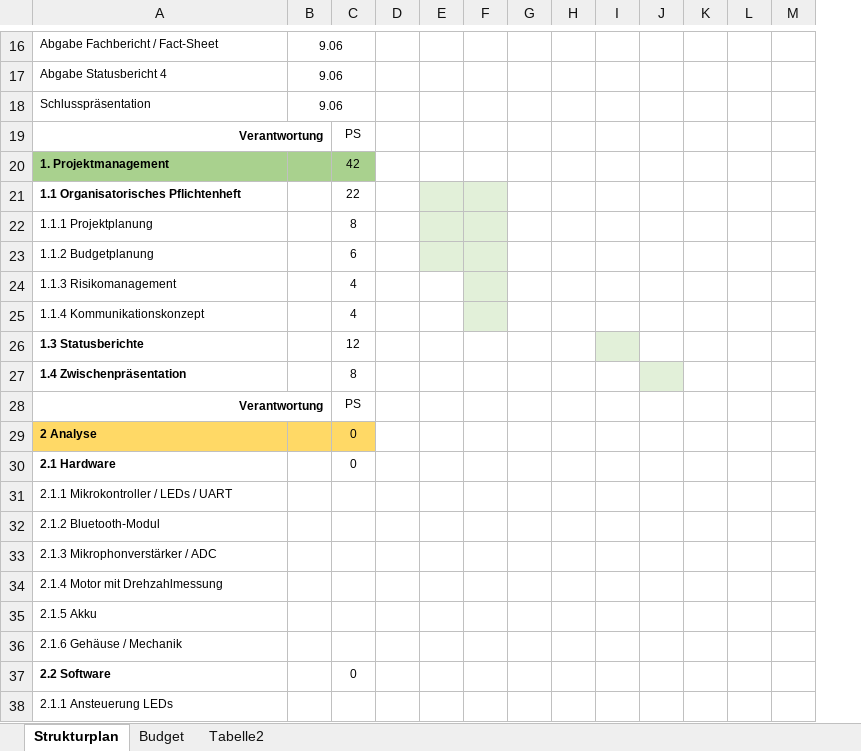
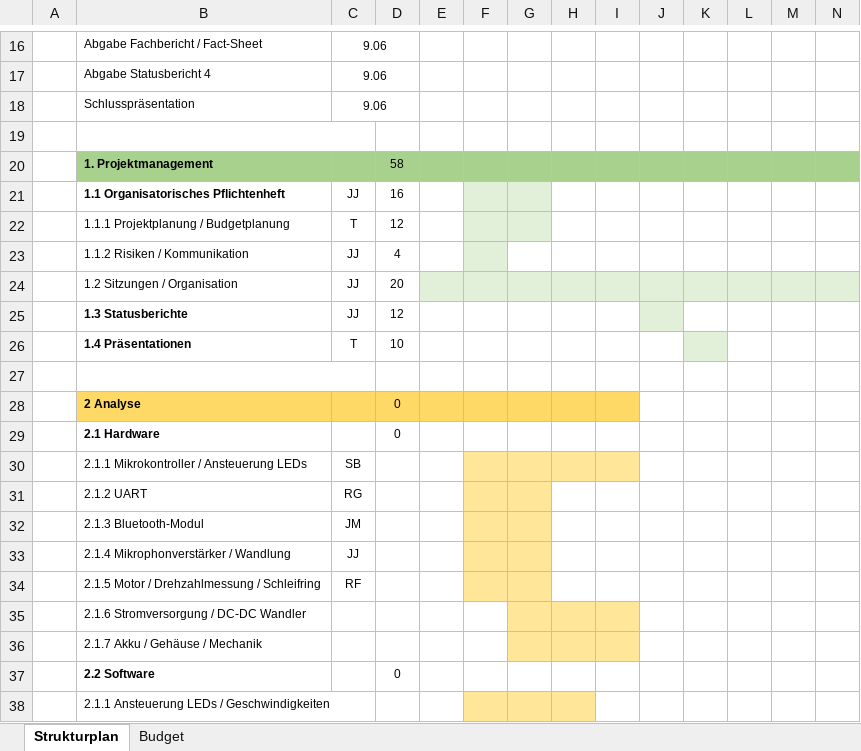
Before and after one commit to jjeisy/pro4e, an Excel workbook: Pflichtenheft/Organisatorisch/Projektstrukturplan.xlsx, sheet Strukturplan, drawn as a sheet; only a part is shown, gaps mark what is left out; values as stored, in another font and other column widths than the file's, no borders; removed rows and columns are numbered as before the commit, all else as after; rows hold the shown columns only; the diff covers the shown part only; the diff names each change by its address in the sheet, - before the commit and + after, or states it on an @@ line.

```diff
--- a/Pflichtenheft/Organisatorisch/Projektstrukturplan.xlsx (sheet Strukturplan)
+++ b/Pflichtenheft/Organisatorisch/Projektstrukturplan.xlsx (sheet Strukturplan)
-sheet tab: Tabelle2
+column A, empty
-row 19: Verantwortung |  | PS
+row 19: (empty)
-D20: 42
+D20: 58
-E20:N20 fill: none
+E20:N20 fill: #A9D18E
-C21: (empty)
+C21: JJ
-D21: 22
+D21: 16
-row 22: 1.1.1 Projektplanung |  | 8
-row 23: 1.1.2 Budgetplanung |  | 6
-row 24: 1.1.3 Risikomanagement |  | 4
-row 25: 1.1.4 Kommunikationskonzept |  | 4
+row 22:  | 1.1.1 Projektplanung / Budgetplanung | T | 12
+row 23:  | 1.1.2 Risiken / Kommunikation | JJ | 4
+row 24:  | 1.2 Sitzungen / Organisation | JJ | 20
-C25: (empty)
+C25: JJ
-row 27: 1.4 Zwischenpräsentation |  | 8
+row 26:  | 1.4 Präsentationen | T | 10
-row 27: Verantwortung |  | PS
+row 27: (empty)
-E28:I28 fill: none
+E28:I28 fill: #FFD966
-row 31: 2.1.1 Mikrokontroller / LEDs / UART
-row 32: 2.1.2 Bluetooth-Modul
-row 33: 2.1.3 Mikrophonverstärker / ADC
-row 34: 2.1.4 Motor mit Drehzahlmessung
+row 30:  | 2.1.1 Mikrokontroller / Ansteuerung LEDs | SB
+row 31:  | 2.1.2 UART | RG
+row 32:  | 2.1.3 Bluetooth-Modul | JM
+row 33:  | 2.1.4 Mikrophonverstärker / Wandlung | JJ
+row 34:  | 2.1.5 Motor / Drehzahlmessung / Schleifring | RF
-B35: 2.1.5 Akku
+B35: 2.1.6 Stromversorgung / DC-DC Wandler
-G35:I36 fill: none
+G35:I36 fill: #FFE699
-B36: 2.1.6 Gehäuse / Mechanik
+B36: 2.1.7 Akku / Gehäuse / Mechanik
-B38: 2.1.1 Ansteuerung LEDs
+B38: 2.1.1 Ansteuerung LEDs / Geschwindigkeiten
-F38:H38 fill: none
+F38:H38 fill: #FFE699
```
Also changed, not shown: 5 added rows, 1 removed row, 19 edited cells and cell formats elsewhere in this sheet, sheet Budget, formulas that keep their value, 2 other files.
